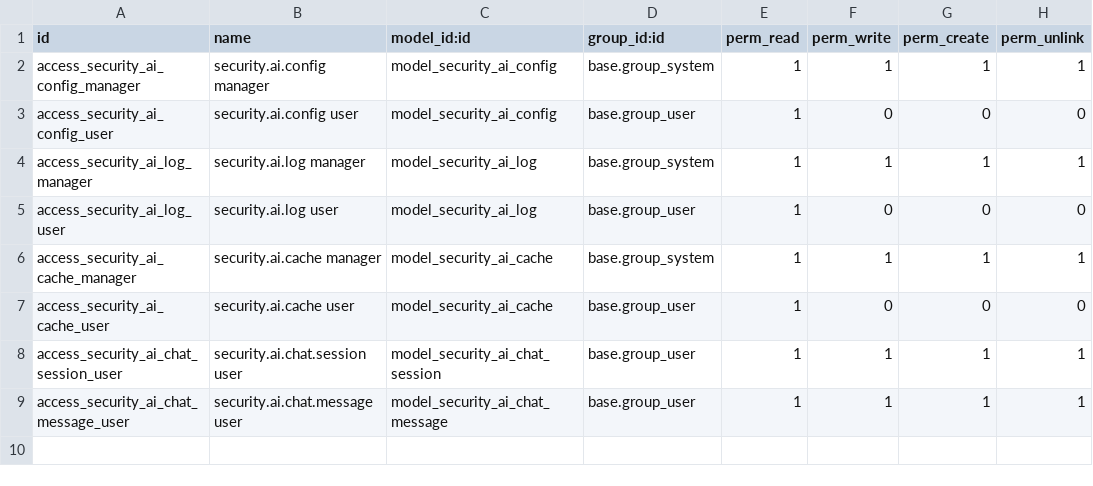
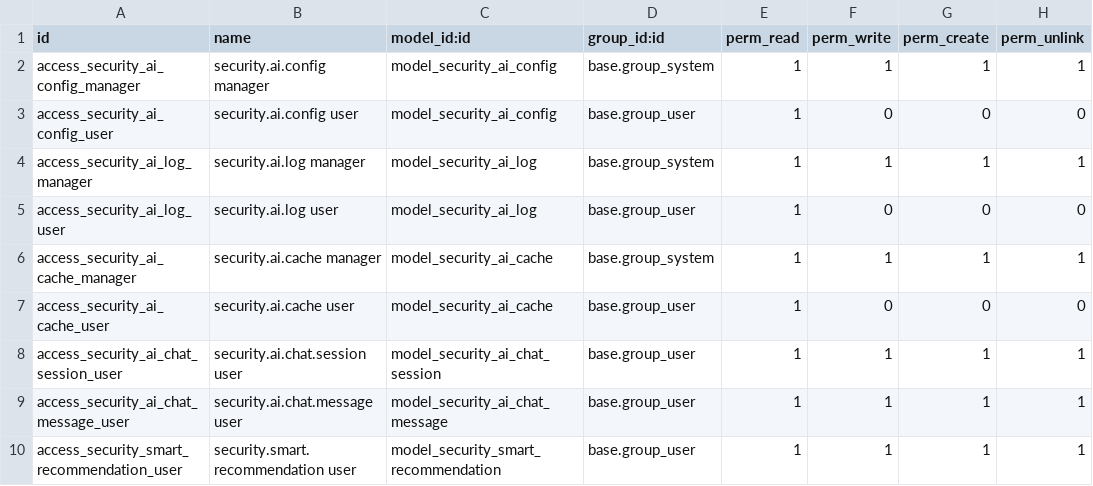
Before and after one commit to creativesites/DogFrce-Security-Services-Custom-Odoo-Modules, a CSV file: custom_addons/security_ai_engine/security/ir.model.access.csv, drawn as a sheet; the diff names each change by its address in the sheet, - before the commit and + after, or states it on an @@ line.

```diff
--- a/custom_addons/security_ai_engine/security/ir.model.access.csv
+++ b/custom_addons/security_ai_engine/security/ir.model.access.csv
+row 10: access_security_smart_recommendation_user | security.smart.recommendation user | model_security_smart_recommendation | base.group_user | 1 | 1 | 1 | 1
```
Also changed, not shown: custom_addons/security_ai_whatsapp_bridge/security/ir.model.access.csv, custom_addons/security_operations/security/ir.model.access.csv, 50 other files.
